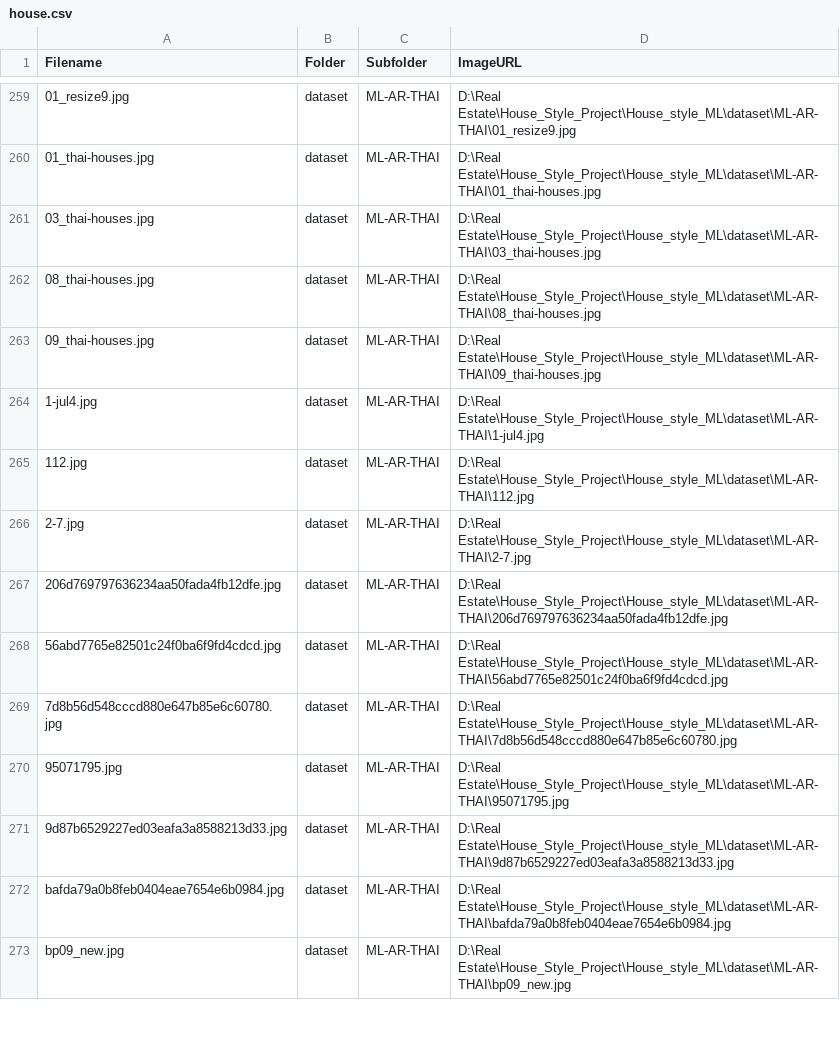
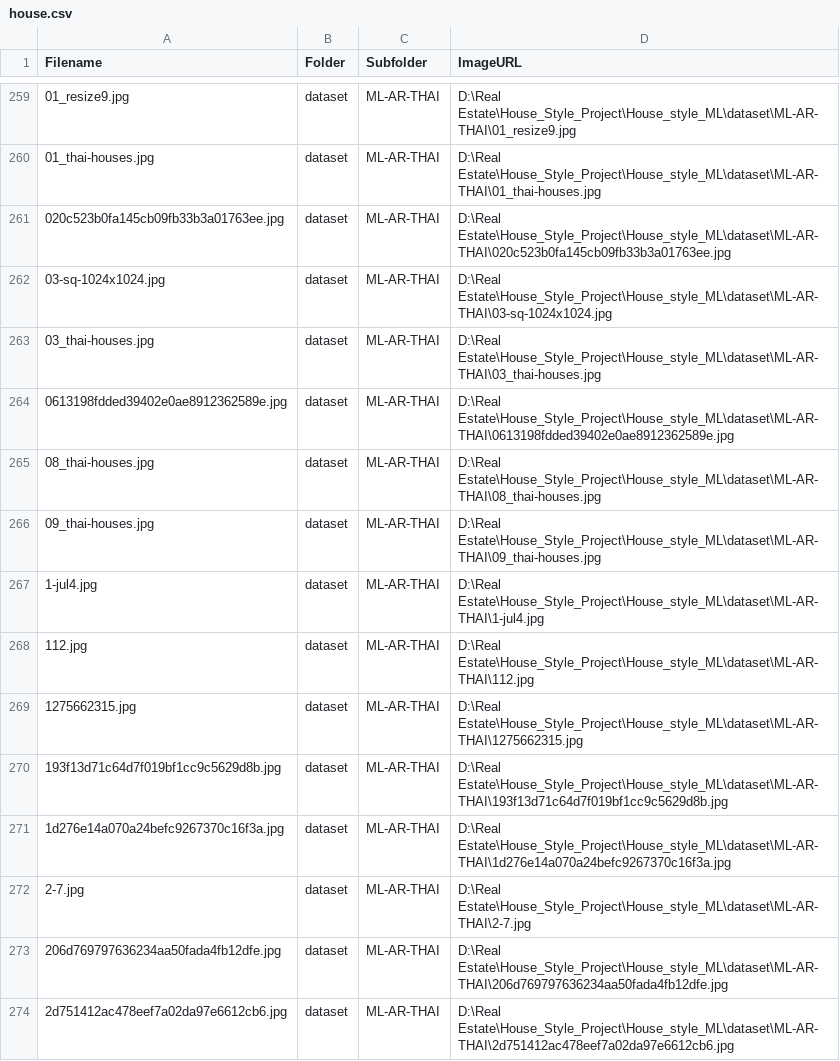
Before and after one commit to PanaritSa/House_style_ML, a CSV file: house.csv, drawn as a sheet; only a part is shown, gaps mark what is left out; the shorter side is filled out with more unchanged rows; the diff covers the shown part only; the diff names each change by its address in the sheet, - before the commit and + after, or states it on an @@ line.

```diff
--- a/house.csv
+++ b/house.csv
+row 261: 020c523b0fa145cb09fb33b3a01763ee.jpg | dataset | ML-AR-THAI | D:\Real Estate\House_Style_Project\House_style_ML\dataset\ML-AR-THAI\020c523b0fa145cb09fb33b3a01763ee.jpg
+row 262: 03-sq-1024x1024.jpg | dataset | ML-AR-THAI | D:\Real Estate\House_Style_Project\House_style_ML\dataset\ML-AR-THAI\03-sq-1024x1024.jpg
+row 264: 0613198fdded39402e0ae8912362589e.jpg | dataset | ML-AR-THAI | D:\Real Estate\House_Style_Project\House_style_ML\dataset\ML-AR-THAI\0613198fdded39402e0ae8912362589e.jpg
+row 269: 1275662315.jpg | dataset | ML-AR-THAI | D:\Real Estate\House_Style_Project\House_style_ML\dataset\ML-AR-THAI\1275662315.jpg
+row 270: 193f13d71c64d7f019bf1cc9c5629d8b.jpg | dataset | ML-AR-THAI | D:\Real Estate\House_Style_Project\House_style_ML\dataset\ML-AR-THAI\193f13d71c64d7f019bf1cc9c5629d8b.jpg
+row 271: 1d276e14a070a24befc9267370c16f3a.jpg | dataset | ML-AR-THAI | D:\Real Estate\House_Style_Project\House_style_ML\dataset\ML-AR-THAI\1d276e14a070a24befc9267370c16f3a.jpg
+row 274: 2d751412ac478eef7a02da97e6612cb6.jpg | dataset | ML-AR-THAI | D:\Real Estate\House_Style_Project\House_style_ML\dataset\ML-AR-THAI\2d751412ac478eef7a02da97e6612cb6.jpg
```
Also changed, not shown: 20 added rows and 2 edited cells elsewhere in this file, 1 other file.
